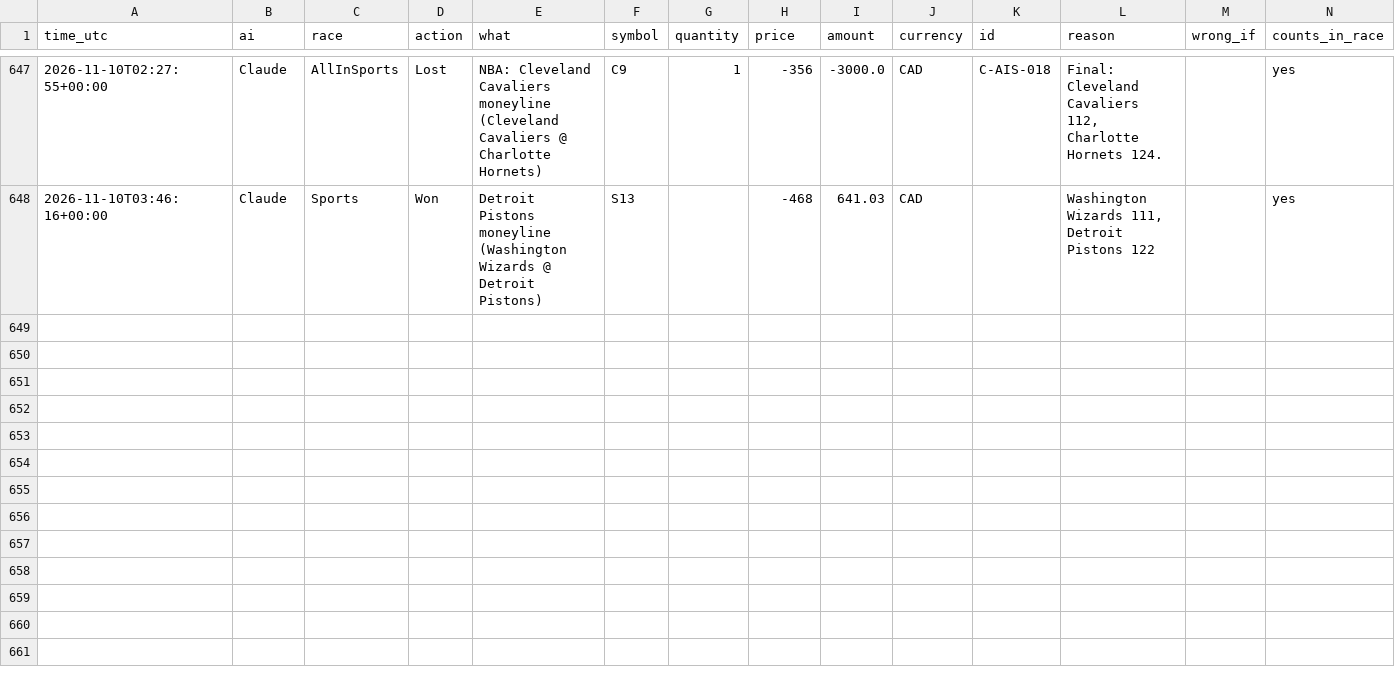
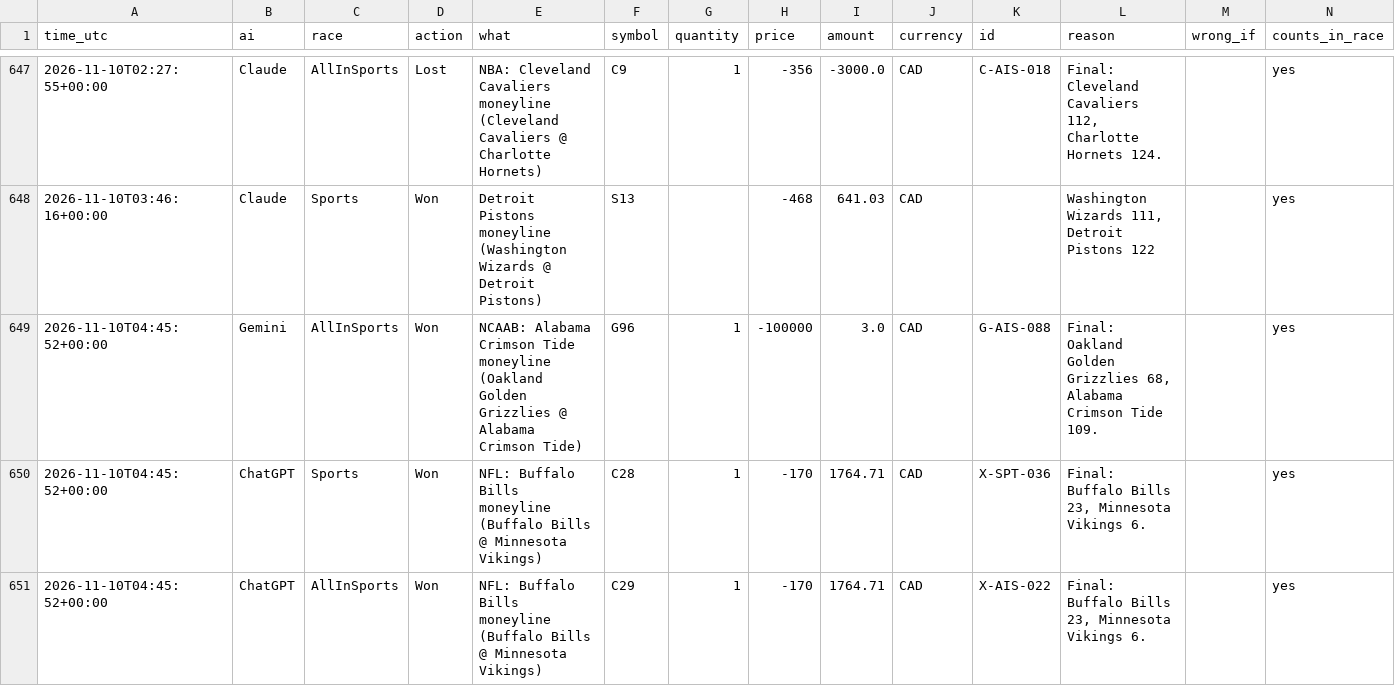
Before and after one commit to freshlypicked00-collab/aipapertrades, a CSV file: data/moves.csv, drawn as a sheet; only a part is shown, gaps mark what is left out.

```diff
--- a/data/moves.csv
+++ b/data/moves.csv
@@ -648 +648,4 @@ time_utc,ai,race,action,what,symbol,quantity,price,amount,currency,id,reason,wro
 2026-11-10T03:46:16+00:00,Claude,Sports,Won,Detroit Pistons moneyline (Washington Wizards @ Detroit Pistons),S13,,-468,641.03,CAD,,"Washington Wizards 111, Detroit Pistons 122",,yes
+2026-11-10T04:45:52+00:00,Gemini,AllInSports,Won,NCAAB: Alabama Crimson Tide moneyline (Oakland Golden Grizzlies @ Alabama Crimson Tide),G96,1,-100000,3.0,CAD,G-AIS-088,"Final: Oakland Golden Grizzlies 68, Alabama Crimson Tide 109.",,yes
+2026-11-10T04:45:52+00:00,ChatGPT,Sports,Won,NFL: Buffalo Bills moneyline (Buffalo Bills @ Minnesota Vikings),C28,1,-170,1764.71,CAD,X-SPT-036,"Final: Buffalo Bills 23, Minnesota Vikings 6.",,yes
+2026-11-10T04:45:52+00:00,ChatGPT,AllInSports,Won,NFL: Buffalo Bills moneyline (Buffalo Bills @ Minnesota Vikings),C29,1,-170,1764.71,CAD,X-AIS-022,"Final: Buffalo Bills 23, Minnesota Vikings 6.",,yes
```
Also changed, not shown: data/values.csv, 10 other files.
